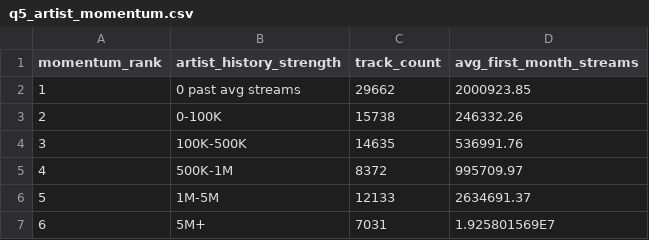
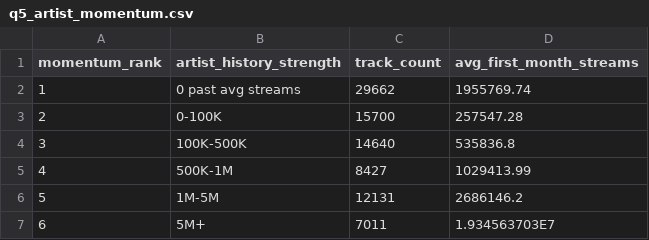
Before and after one commit to Stillah/song-popularity-prediction, a CSV file: output/q5_artist_momentum.csv, drawn as a sheet.

```diff
--- a/output/q5_artist_momentum.csv
+++ b/output/q5_artist_momentum.csv
@@ -1,7 +1,7 @@
 momentum_rank,artist_history_strength,track_count,avg_first_month_streams
-1,0 past avg streams,29662,2000923.85
-2,0-100K,15738,246332.26
-3,100K-500K,14635,536991.76
-4,500K-1M,8372,995709.97
-5,1M-5M,12133,2634691.37
-6,5M+,7031,1.925801569E7
+1,0 past avg streams,29662,1955769.74
+2,0-100K,15700,257547.28
+3,100K-500K,14640,535836.8
+4,500K-1M,8427,1029413.99
+5,1M-5M,12131,2686146.2
+6,5M+,7011,1.934563703E7
```
Also changed, not shown: output/evaluation.csv, output/model1_predictions.csv, 26 other files.
